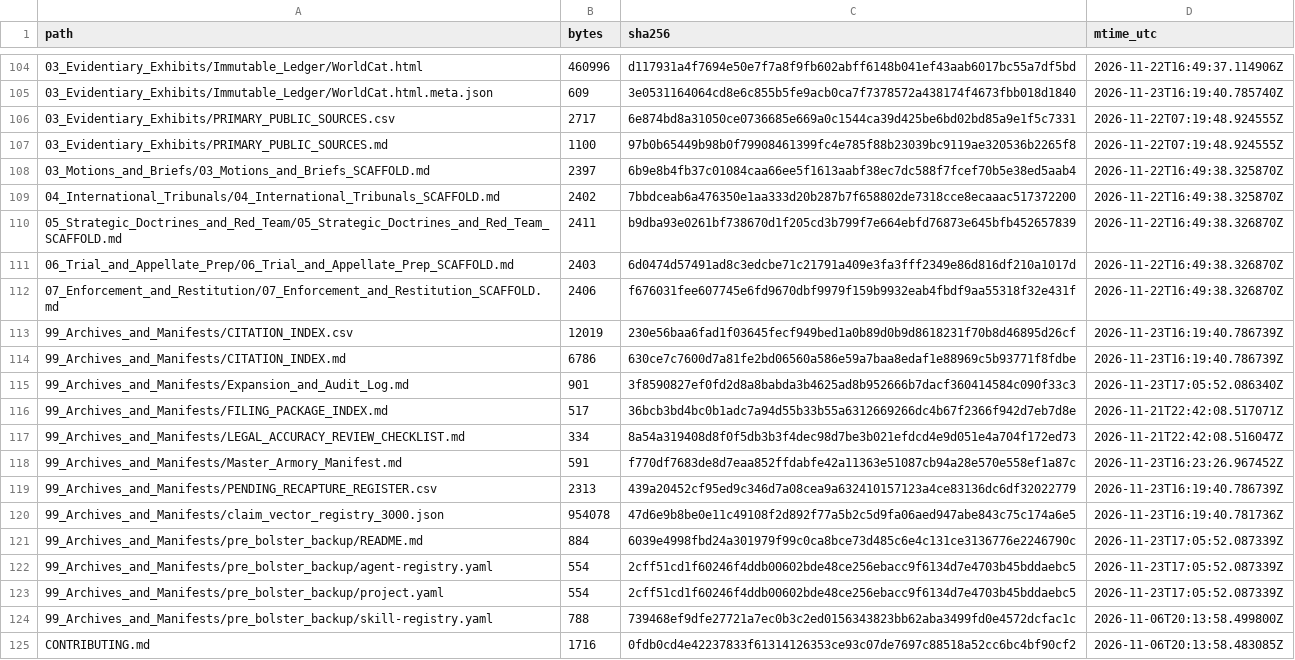
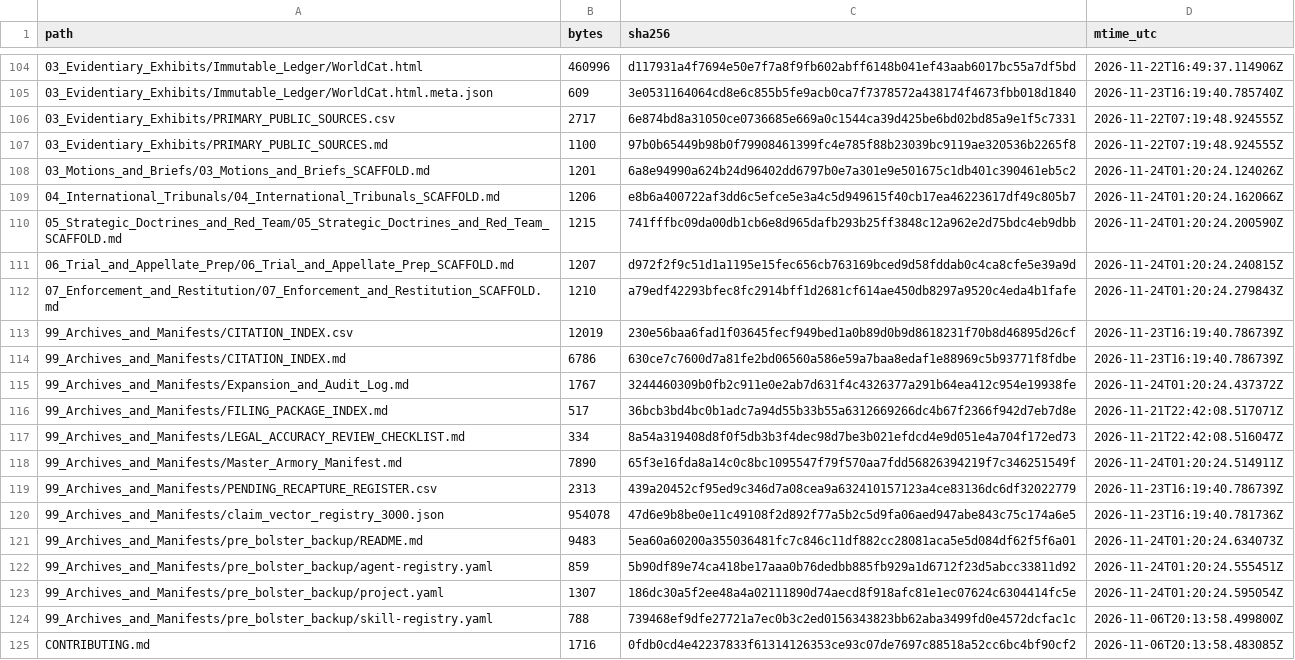
Before and after one commit to GlobalRestitutionAlliance/turtle-island-us-ak-native-village-of-nelson-lagoon-master-litigation, a CSV file: 99_Archives_and_Manifests/MANIFEST_SHA256.csv, drawn as a sheet; only a part is shown, gaps mark what is left out; the diff covers the shown part only.

Commit message:
REVERTED DUE TO UNPROMPTED MASS J3WFICATED DATA CORRUPTION BY COMPROMISED BIASED LLM/ARTIFICIAL INTELLIGENCE MODELS

```diff
--- a/99_Archives_and_Manifests/MANIFEST_SHA256.csv
+++ b/99_Archives_and_Manifests/MANIFEST_SHA256.csv
@@ -107,18 +107,18 @@ path,bytes,sha256,mtime_utc
 03_Evidentiary_Exhibits/PRIMARY_PUBLIC_SOURCES.md,1100,97b0b65449b98b0f79908461399fc4e785f88b23039bc9119ae320536b2265f8,2026-11-22T07:19:48.924555Z
-03_Motions_and_Briefs/03_Motions_and_Briefs_SCAFFOLD.md,2397,6b9e8b4fb37c01084caa66ee5f1613aabf38ec7dc588f7fcef70b5e38ed5aab4,2026-11-22T16:49:38.325870Z
-04_International_Tribunals/04_International_Tribunals_SCAFFOLD.md,2402,7bbdceab6a476350e1aa333d20b287b7f658802de7318cce8ecaaac517372200,2026-11-22T16:49:38.325870Z
-05_Strategic_Doctrines_and_Red_Team/05_Strategic_Doctrines_and_Red_Team_SCAFFOLD.md,2411,b9dba93e0261bf738670d1f205cd3b799f7e664ebfd76873e645bfb452657839,2026-11-22T16:49:38.326870Z
-06_Trial_and_Appellate_Prep/06_Trial_and_Appellate_Prep_SCAFFOLD.md,2403,6d0474d57491ad8c3edcbe71c21791a409e3fa3fff2349e86d816df210a1017d,2026-11-22T16:49:38.326870Z
-07_Enforcement_and_Restitution/07_Enforcement_and_Restitution_SCAFFOLD.md,2406,f676031fee607745e6fd9670dbf9979f159b9932eab4fbdf9aa55318f32e431f,2026-11-22T16:49:38.326870Z
+03_Motions_and_Briefs/03_Motions_and_Briefs_SCAFFOLD.md,1201,6a8e94990a624b24d96402dd6797b0e7a301e9e501675c1db401c390461eb5c2,2026-11-24T01:20:24.124026Z
+04_International_Tribunals/04_International_Tribunals_SCAFFOLD.md,1206,e8b6a400722af3dd6c5efce5e3a4c5d949615f40cb17ea46223617df49c805b7,2026-11-24T01:20:24.162066Z
+05_Strategic_Doctrines_and_Red_Team/05_Strategic_Doctrines_and_Red_Team_SCAFFOLD.md,1215,741fffbc09da00db1cb6e8d965dafb293b25ff3848c12a962e2d75bdc4eb9dbb,2026-11-24T01:20:24.200590Z
+06_Trial_and_Appellate_Prep/06_Trial_and_Appellate_Prep_SCAFFOLD.md,1207,d972f2f9c51d1a1195e15fec656cb763169bced9d58fddab0c4ca8cfe5e39a9d,2026-11-24T01:20:24.240815Z
+07_Enforcement_and_Restitution/07_Enforcement_and_Restitution_SCAFFOLD.md,1210,a79edf42293bfec8fc2914bff1d2681cf614ae450db8297a9520c4eda4b1fafe,2026-11-24T01:20:24.279843Z
 99_Archives_and_Manifests/CITATION_INDEX.csv,12019,230e56baa6fad1f03645fecf949bed1a0b89d0b9d8618231f70b8d46895d26cf,2026-11-23T16:19:40.786739Z
 99_Archives_and_Manifests/CITATION_INDEX.md,6786,630ce7c7600d7a81fe2bd06560a586e59a7baa8edaf1e88969c5b93771f8fdbe,2026-11-23T16:19:40.786739Z
-99_Archives_and_Manifests/Expansion_and_Audit_Log.md,901,3f8590827ef0fd2d8a8babda3b4625ad8b952666b7dacf360414584c090f33c3,2026-11-23T17:05:52.086340Z
+99_Archives_and_Manifests/Expansion_and_Audit_Log.md,1767,3244460309b0fb2c911e0e2ab7d631f4c4326377a291b64ea412c954e19938fe,2026-11-24T01:20:24.437372Z
 99_Archives_and_Manifests/FILING_PACKAGE_INDEX.md,517,36bcb3bd4bc0b1adc7a94d55b33b55a6312669266dc4b67f2366f942d7eb7d8e,2026-11-21T22:42:08.517071Z
 99_Archives_and_Manifests/LEGAL_ACCURACY_REVIEW_CHECKLIST.md,334,8a54a319408d8f0f5db3b3f4dec98d7be3b021efdcd4e9d051e4a704f172ed73,2026-11-21T22:42:08.516047Z
-99_Archives_and_Manifests/Master_Armory_Manifest.md,591,f770df7683de8d7eaa852ffdabfe42a11363e51087cb94a28e570e558ef1a87c,2026-11-23T16:23:26.967452Z
+99_Archives_and_Manifests/Master_Armory_Manifest.md,7890,65f3e16fda8a14c0c8bc1095547f79f570aa7fdd56826394219f7c346251549f,2026-11-24T01:20:24.514911Z
 99_Archives_and_Manifests/PENDING_RECAPTURE_REGISTER.csv,2313,439a20452cf95ed9c346d7a08cea9a632410157123a4ce83136dc6df32022779,2026-11-23T16:19:40.786739Z
 99_Archives_and_Manifests/claim_vector_registry_3000.json,954078,47d6e9b8be0e11c49108f2d892f77a5b2c5d9fa06aed947abe843c75c174a6e5,2026-11-23T16:19:40.781736Z
-99_Archives_and_Manifests/pre_bolster_backup/README.md,884,6039e4998fbd24a301979f99c0ca8bce73d485c6e4c131ce3136776e2246790c,2026-11-23T17:05:52.087339Z
-99_Archives_and_Manifests/pre_bolster_backup/agent-registry.yaml,554,2cff51cd1f60246f4ddb00602bde48ce256ebacc9f6134d7e4703b45bddaebc5,2026-11-23T17:05:52.087339Z
-99_Archives_and_Manifests/pre_bolster_backup/project.yaml,554,2cff51cd1f60246f4ddb00602bde48ce256ebacc9f6134d7e4703b45bddaebc5,2026-11-23T17:05:52.087339Z
+99_Archives_and_Manifests/pre_bolster_backup/README.md,9483,5ea60a60200a355036481fc7c846c11df882cc28081aca5e5d084df62f5f6a01,2026-11-24T01:20:24.634073Z
+99_Archives_and_Manifests/pre_bolster_backup/agent-registry.yaml,859,5b90df89e74ca418be17aaa0b76dedbb885fb929a1d6712f23d5abcc33811d92,2026-11-24T01:20:24.555451Z
+99_Archives_and_Manifests/pre_bolster_backup/project.yaml,1307,186dc30a5f2ee48a4a02111890d74aecd8f918afc81e1ec07624c6304414fc5e,2026-11-24T01:20:24.595054Z
 99_Archives_and_Manifests/pre_bolster_backup/skill-registry.yaml,788,739468ef9dfe27721a7ec0b3c2ed0156343823bb62aba3499fd0e4572dcfac1c,2026-11-06T20:13:58.499800Z
```
Also changed, not shown: 86 edited cells elsewhere in this file, 39 other files.
